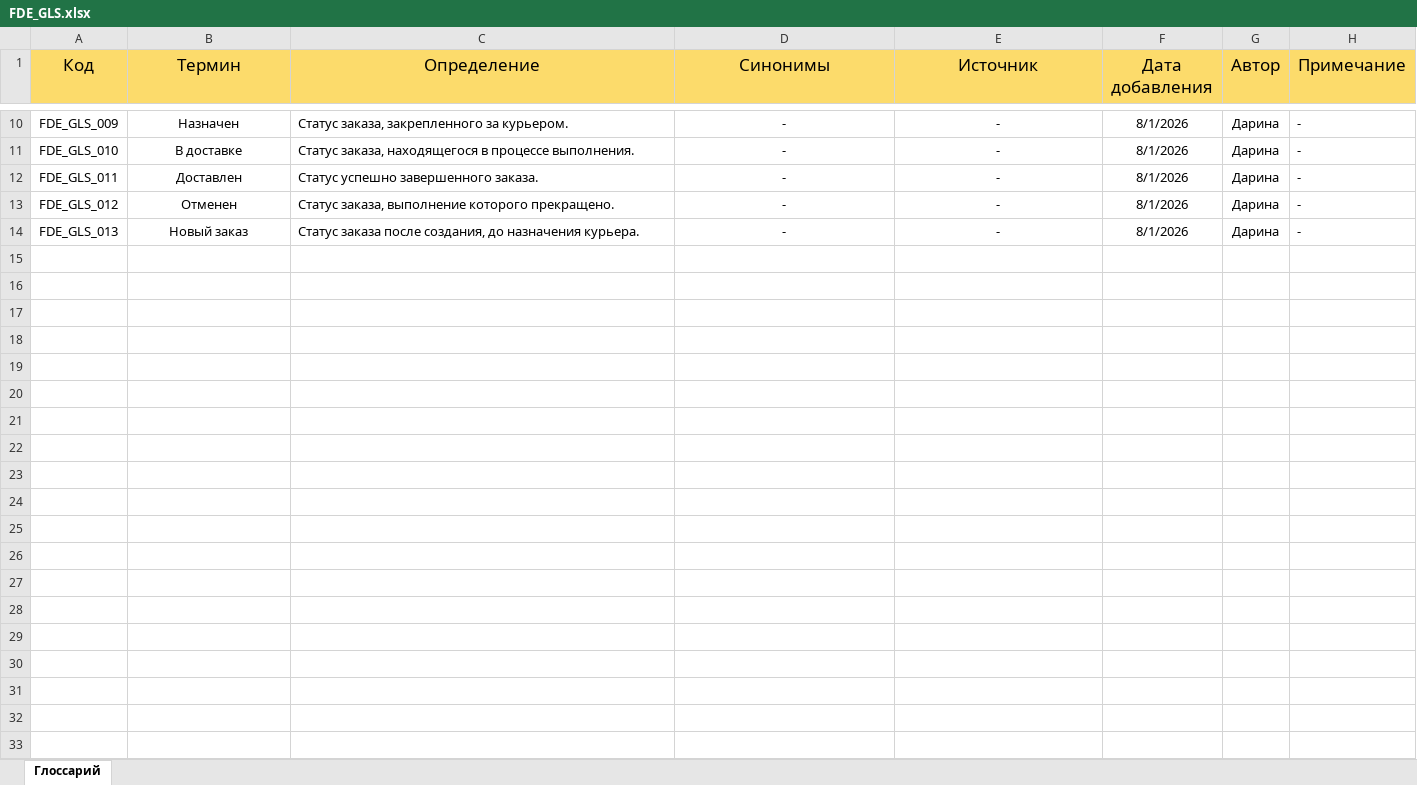
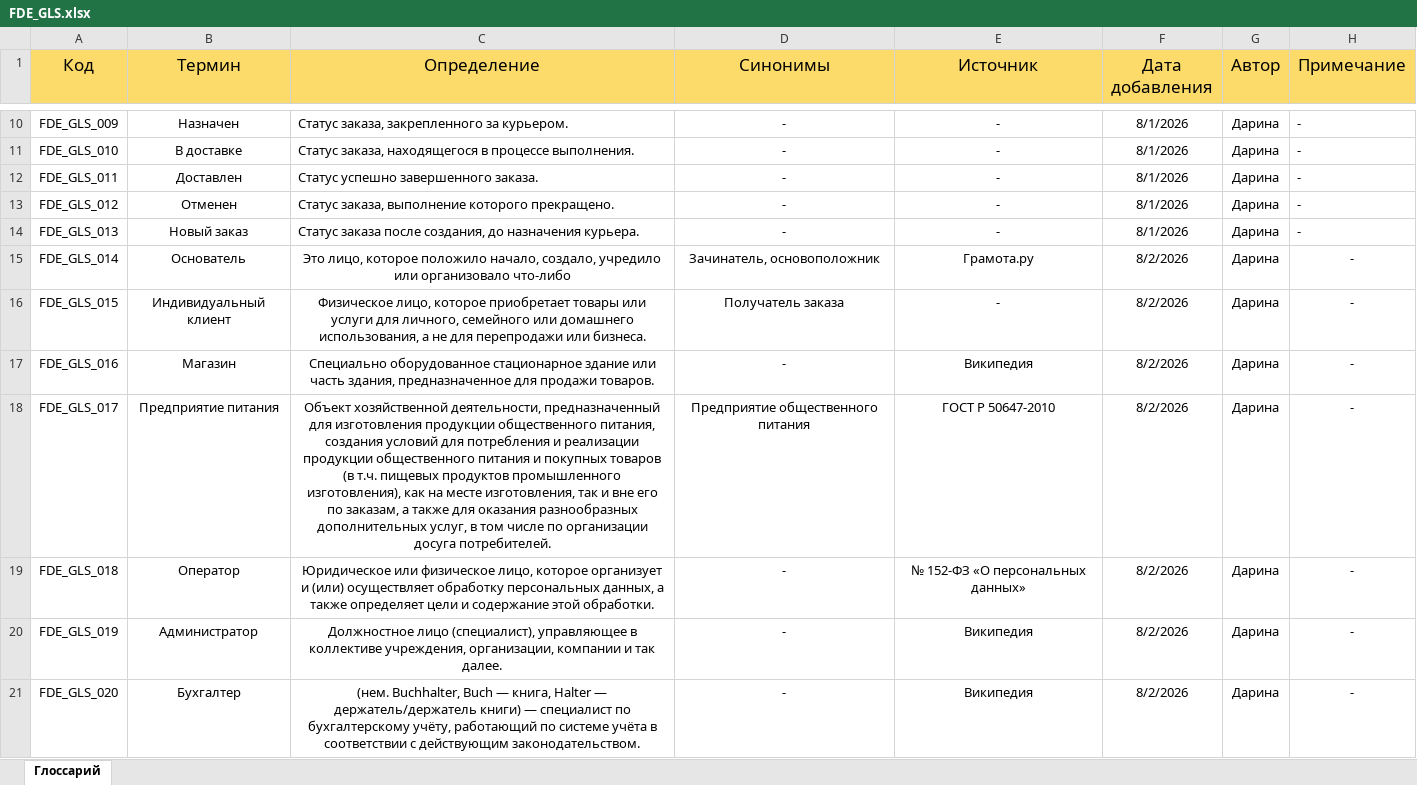
Before and after one commit to efimovadan/bsa-delivery-service-case-study, an Excel workbook: src/FDE_GLS.xlsx, sheet Глоссарий, drawn as a sheet; only a part is shown, gaps mark what is left out; values as stored, in another font and other column widths than the file's, no borders; the diff names each change by its address in the sheet, - before the commit and + after, or states it on an @@ line.

```diff
--- a/src/FDE_GLS.xlsx (sheet Глоссарий)
+++ b/src/FDE_GLS.xlsx (sheet Глоссарий)
+row 15: FDE_GLS_014 | Основатель | Это лицо, которое положило начало, создало, учредило или организовало что-либо | Зачинатель, основоположник | Грамота.ру | 8/2/2026 | Дарина | -
+row 16: FDE_GLS_015 | Индивидуальный клиент | Физическое лицо, которое приобретает товары или услуги для личного, семейного или домашнего использования, а не для перепродажи или бизнеса. | Получатель заказа | - | 8/2/2026 | Дарина | -
+row 17: FDE_GLS_016 | Магазин | Специально оборудованное стационарное здание или часть здания, предназначенное для продажи товаров. | - | Википедия | 8/2/2026 | Дарина | -
+row 18: FDE_GLS_017 | Предприятие питания | Объект хозяйственной деятельности, предназначенный для изготовления продукции общественного питания, создания условий для потребления и реализации продукции общественного питания и покупных товаров (в т.ч. пищевых продуктов промышленного изготовления), как на месте изготовления, так и вне его по заказам, а также для оказания разнообразных дополнительных услуг, в том числе по организации досуга потребителей. | Предприятие общественного питания | ГОСТ Р 50647-2010 | 8/2/2026 | Дарина | -
+row 19: FDE_GLS_018 | Оператор | Юридическое или физическое лицо, которое организует и (или) осуществляет обработку персональных данных, а также определяет цели и содержание этой обработки. | - | № 152-ФЗ «О персональных данных» | 8/2/2026 | Дарина | -
+row 20: FDE_GLS_019 | Администратор | Должностное лицо (специалист), управляющее в коллективе учреждения, организации, компании и так далее. | - | Википедия | 8/2/2026 | Дарина | -
+row 21: FDE_GLS_020 | Бухгалтер | (нем. Buchhalter, Buch — книга, Halter — держатель/держатель книги) — специалист по бухгалтерскому учёту, работающий по системе учёта в соответствии с действующим законодательством. | - | Википедия | 8/2/2026 | Дарина | -
```
Also changed, not shown: 5 other files.
